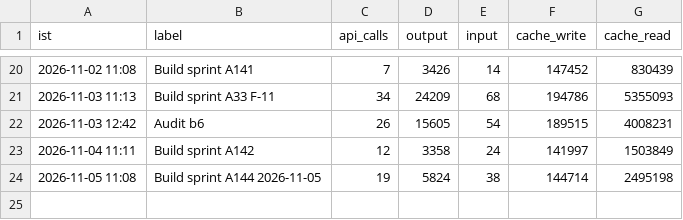
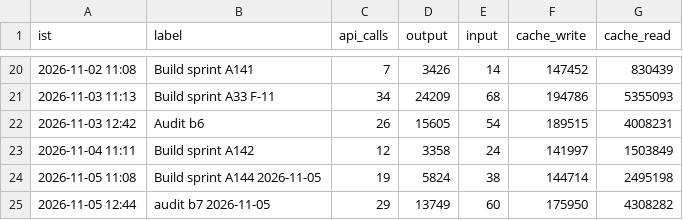
Before and after one commit to Akhilkanigicharla/kalpa-labs, a CSV file: 00-hq/log/tokens.csv, drawn as a sheet; only a part is shown, gaps mark what is left out.

```diff
--- a/00-hq/log/tokens.csv
+++ b/00-hq/log/tokens.csv
@@ -24 +24,2 @@ ist,label,api_calls,output,input,cache_write,cache_read
 2026-11-05 11:08,Build sprint A144 2026-11-05,19,5824,38,144714,2495198
+2026-11-05 12:44,audit b7 2026-11-05,29,13749,60,175950,4308282
```
Also changed, not shown: 4 other files.
